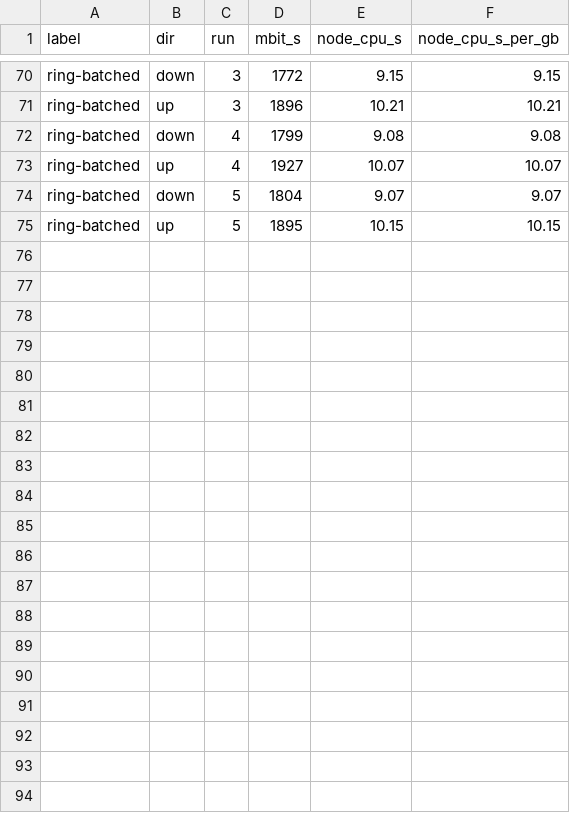
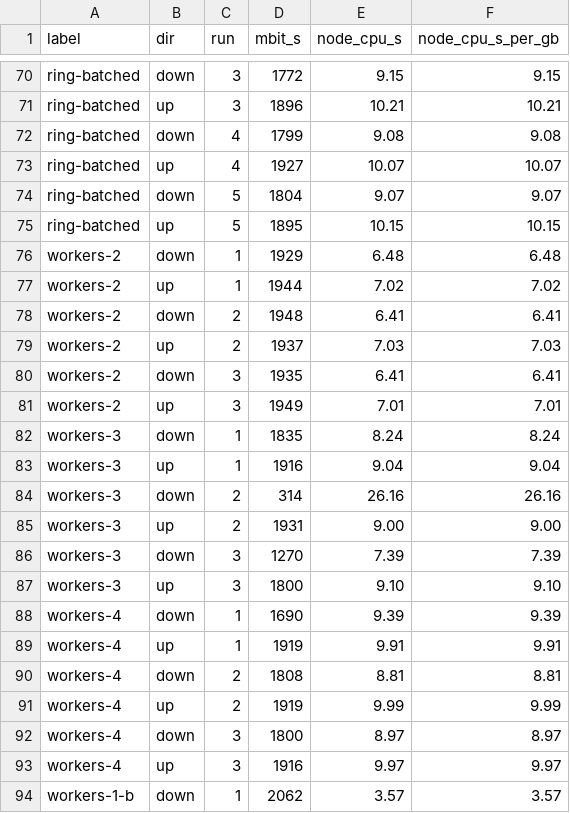
Before and after one commit to kasper0406/tailscale-rs, a CSV file: bench/results/tunnel-ab.csv, drawn as a sheet; only a part is shown, gaps mark what is left out; the diff covers the shown part only; the diff names each change by its address in the sheet, - before the commit and + after, or states it on an @@ line.

```diff
--- a/bench/results/tunnel-ab.csv
+++ b/bench/results/tunnel-ab.csv
+row 76: workers-2 | down | 1 | 1929 | 6.48 | 6.48
+row 77: workers-2 | up | 1 | 1944 | 7.02 | 7.02
+row 78: workers-2 | down | 2 | 1948 | 6.41 | 6.41
+row 79: workers-2 | up | 2 | 1937 | 7.03 | 7.03
+row 80: workers-2 | down | 3 | 1935 | 6.41 | 6.41
+row 81: workers-2 | up | 3 | 1949 | 7.01 | 7.01
+row 82: workers-3 | down | 1 | 1835 | 8.24 | 8.24
+row 83: workers-3 | up | 1 | 1916 | 9.04 | 9.04
+row 84: workers-3 | down | 2 | 314 | 26.16 | 26.16
+row 85: workers-3 | up | 2 | 1931 | 9.00 | 9.00
+row 86: workers-3 | down | 3 | 1270 | 7.39 | 7.39
+row 87: workers-3 | up | 3 | 1800 | 9.10 | 9.10
+row 88: workers-4 | down | 1 | 1690 | 9.39 | 9.39
+row 89: workers-4 | up | 1 | 1919 | 9.91 | 9.91
+row 90: workers-4 | down | 2 | 1808 | 8.81 | 8.81
+row 91: workers-4 | up | 2 | 1919 | 9.99 | 9.99
+row 92: workers-4 | down | 3 | 1800 | 8.97 | 8.97
+row 93: workers-4 | up | 3 | 1916 | 9.97 | 9.97
+row 94: workers-1-b | down | 1 | 2062 | 3.57 | 3.57
```
Also changed, not shown: 11 added rows elsewhere in this file, bench/results/perf-ab.csv, 17 other files.
